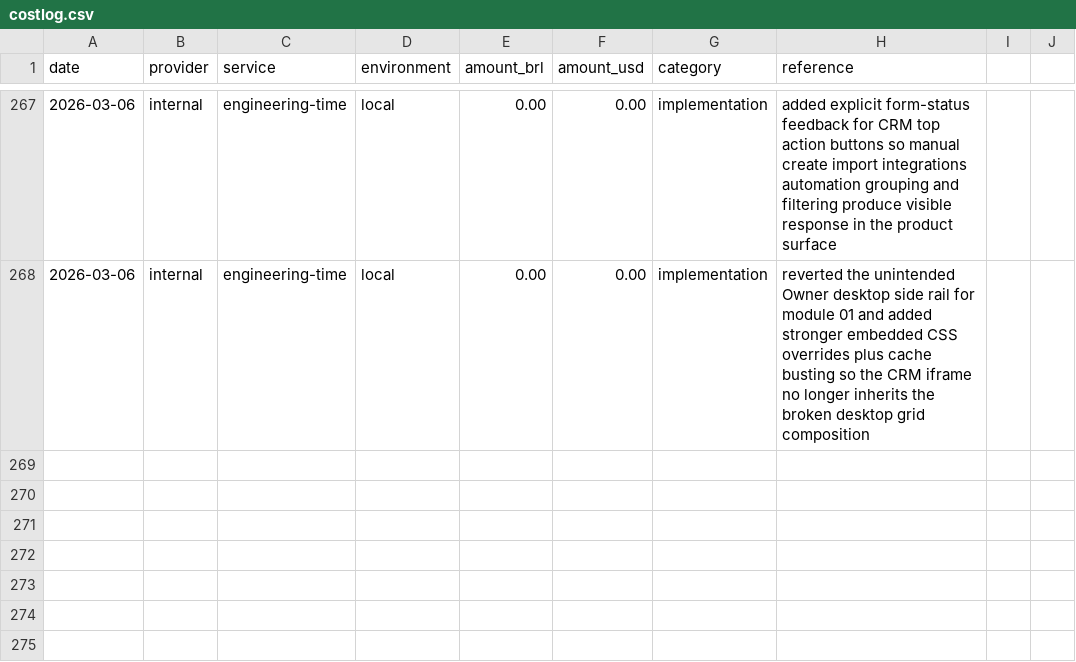
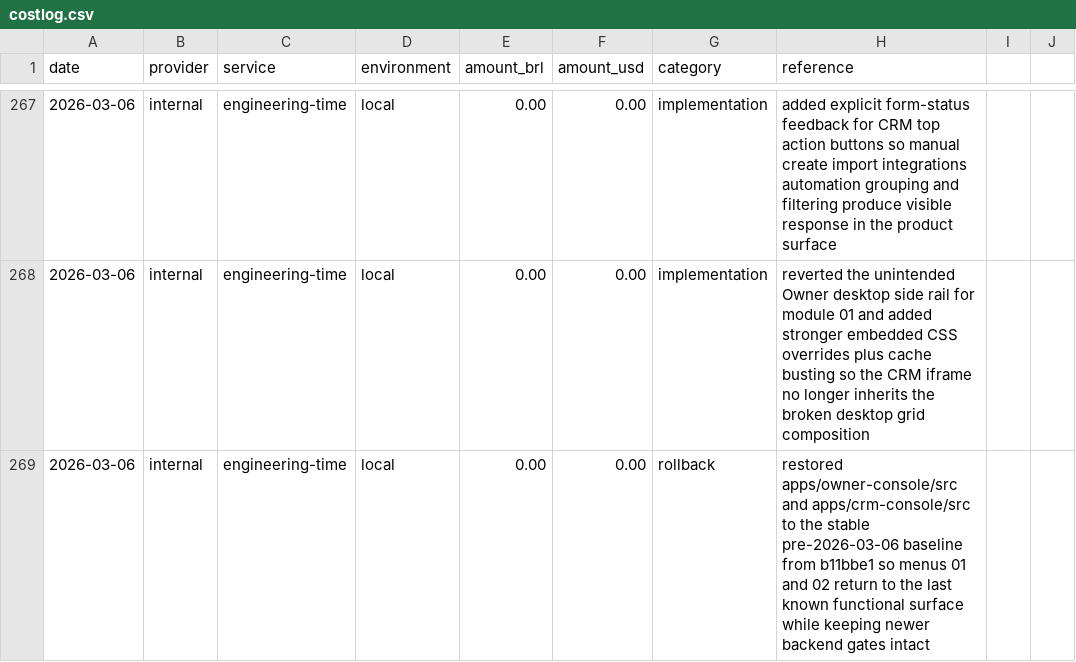
Before and after one commit to lucasricardolebre1984/SaaS, a CSV file: .specs/project/costlog.csv, drawn as a sheet; only a part is shown, gaps mark what is left out.

```diff
--- a/.specs/project/costlog.csv
+++ b/.specs/project/costlog.csv
@@ -268 +268,2 @@ date,provider,service,environment,amount_brl,amount_usd,category,reference
 2026-03-06,internal,engineering-time,local,0.00,0.00,implementation,reverted the unintended Owner desktop side rail for module 01 and added stronger embedded CSS overrides plus cache busting so the CRM iframe no longer inherits the broken desktop grid composition
+2026-03-06,internal,engineering-time,local,0.00,0.00,rollback,restored apps/owner-console/src and apps/crm-console/src to the stable pre-2026-03-06 baseline from b11bbe1 so menus 01 and 02 return to the last known functional surface while keeping newer backend gates intact
```
Also changed, not shown: .specs/project/worklog.csv, 8 other files.
